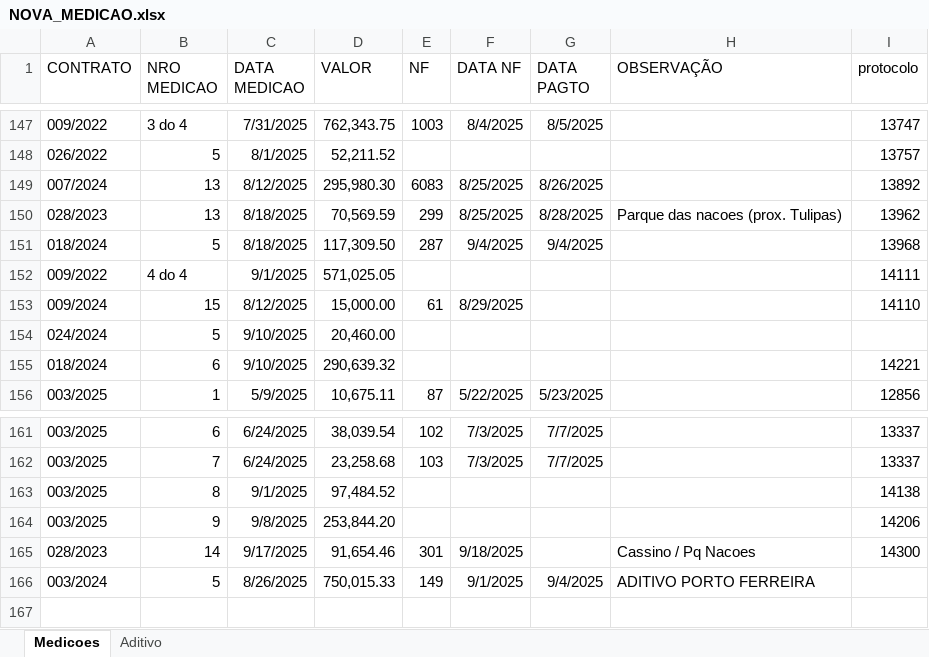
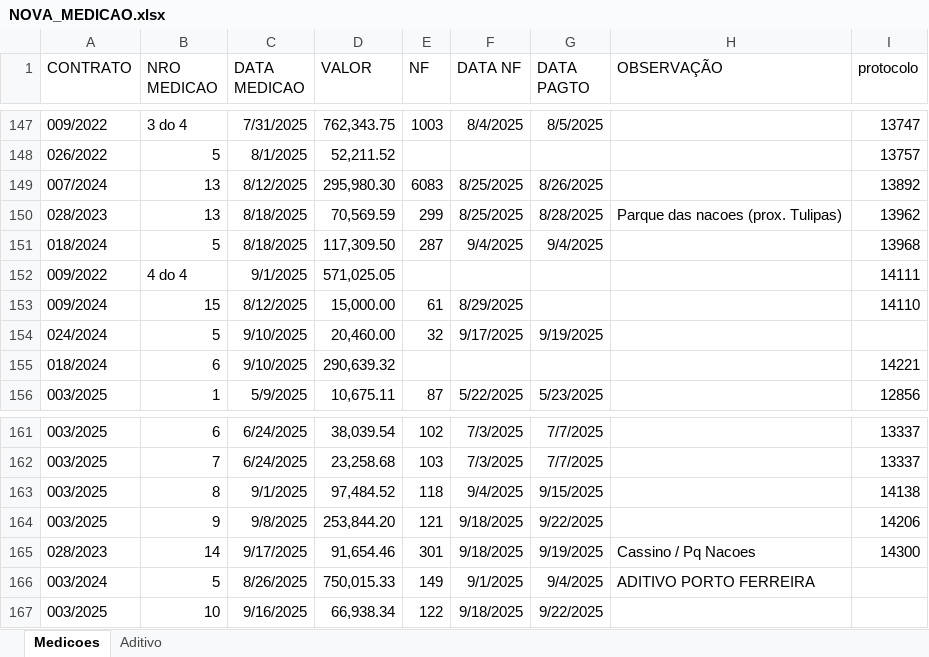
Before and after one commit to brumas2022/patrimonio, an Excel workbook: NOVA_MEDICAO.xlsx, sheet Medicoes, drawn as a sheet; only a part is shown, gaps mark what is left out; values as stored, in another font and other column widths than the file's, no borders; the diff names each change by its address in the sheet, - before the commit and + after, or states it on an @@ line.

Commit message:
Update NOVA_MEDICAO.xlsx

```diff
--- a/NOVA_MEDICAO.xlsx (sheet Medicoes)
+++ b/NOVA_MEDICAO.xlsx (sheet Medicoes)
-E154 (NF): (empty)
+E154 (NF): 32
-F154 (DATA NF): (empty)
+F154 (DATA NF): 9/17/2025
-G154 (DATA PAGTO): (empty)
+G154 (DATA PAGTO): 9/19/2025
-E163 (NF): (empty)
+E163 (NF): 118
-F163 (DATA NF): (empty)
+F163 (DATA NF): 9/4/2025
-G163 (DATA PAGTO): (empty)
+G163 (DATA PAGTO): 9/15/2025
-E164 (NF): (empty)
+E164 (NF): 121
-F164 (DATA NF): (empty)
+F164 (DATA NF): 9/18/2025
-G164 (DATA PAGTO): (empty)
+G164 (DATA PAGTO): 9/22/2025
-G165 (DATA PAGTO): (empty)
+G165 (DATA PAGTO): 9/19/2025
+row 167: 003/2025 | 10 | 9/16/2025 | 66,938.34 | 122 | 9/18/2025 | 9/22/2025
```
